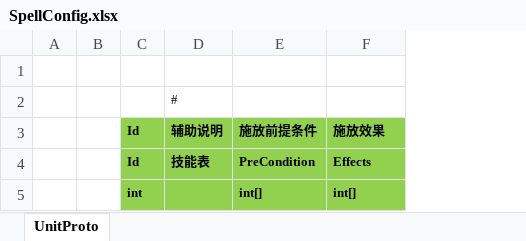
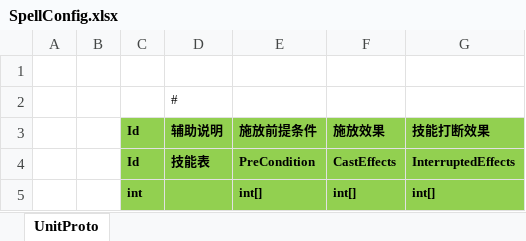
Before and after one commit to susices/BattleInET, an Excel workbook: Excel/SpellConfig.xlsx, sheet UnitProto, drawn as a sheet; values as stored, in another font and other column widths than the file's, no borders; the diff names each change by its address in the sheet, - before the commit and + after, or states it on an @@ line.

```diff
--- a/Excel/SpellConfig.xlsx (sheet UnitProto)
+++ b/Excel/SpellConfig.xlsx (sheet UnitProto)
+column G (技能打断效果), rows 4-5: InterruptedEffects | int[]
-F4 (施放效果): Effects
+F4 (施放效果): CastEffects
```
Also changed, not shown: 58 other files.
